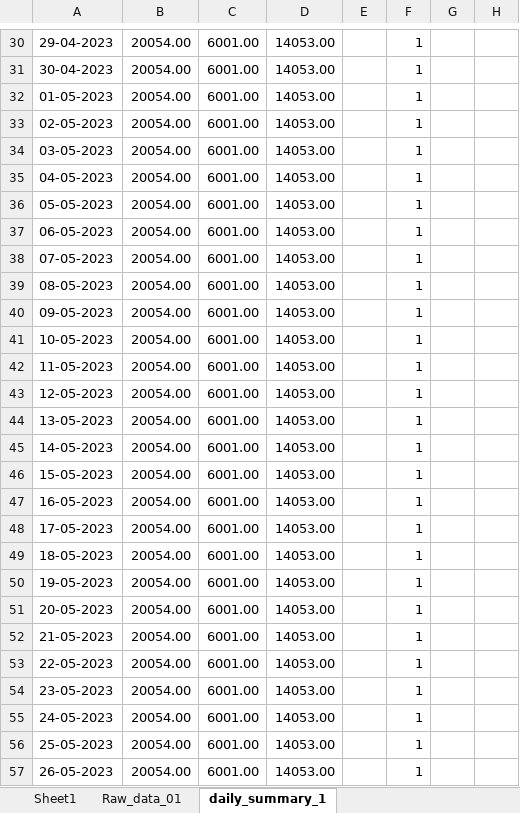
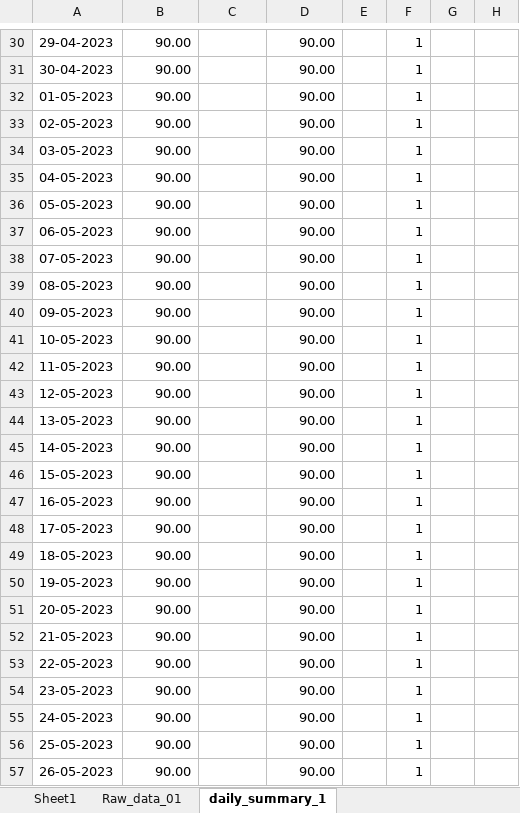
Before and after one commit to poultryprj/pyex, an Excel workbook: main.xlsx, sheet daily_summary_1, drawn as a sheet; only a part is shown, gaps mark what is left out; values as stored, in another font and other column widths than the file's, no borders; the diff covers the shown part only; the diff names each change by its address in the sheet, - before the commit and + after, or states it on an @@ line.

```diff
--- a/main.xlsx (sheet daily_summary_1)
+++ b/main.xlsx (sheet daily_summary_1)
-B30:B57: 20054.00
+B30:B57: 90.00
-C30:C57: 6001.00
+C30:C57: (empty)
-D30:D57: 14053.00
+D30:D57: 90.00
```
Also changed, not shown: 1030 edited cells elsewhere in this sheet, sheet Raw_data_01, 2 other files.
